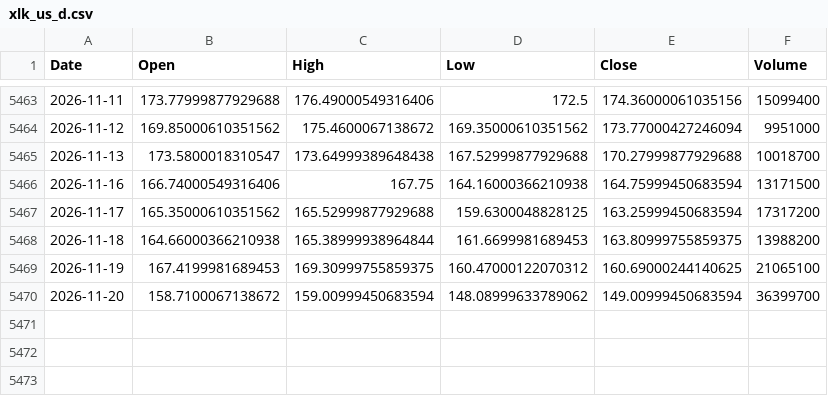
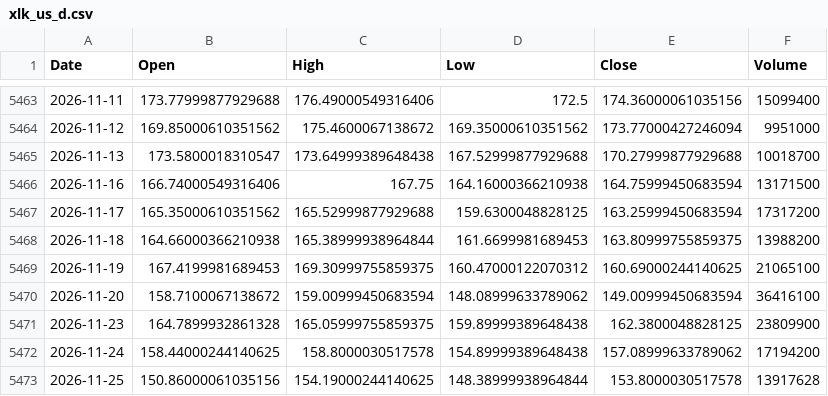
Before and after one commit to jayrpipaliya/projectrotato, a CSV file: raw_csv/xlk_us_d.csv, drawn as a sheet; only a part is shown, gaps mark what is left out.

```diff
--- a/raw_csv/xlk_us_d.csv
+++ b/raw_csv/xlk_us_d.csv
@@ -5469,2 +5469,5 @@ Date,Open,High,Low,Close,Volume
 2026-11-19,167.4199981689453,169.30999755859375,160.47000122070312,160.69000244140625,21065100
-2026-11-20,158.7100067138672,159.00999450683594,148.08999633789062,149.00999450683594,36399700
+2026-11-20,158.7100067138672,159.00999450683594,148.08999633789062,149.00999450683594,36416100
+2026-11-23,164.7899932861328,165.05999755859375,159.89999389648438,162.3800048828125,23809900
+2026-11-24,158.44000244140625,158.8000030517578,154.89999389648438,157.08999633789062,17194200
+2026-11-25,150.86000061035156,154.19000244140625,148.38999938964844,153.8000030517578,13917628
```
Also changed, not shown: raw_csv/iwm_us_d.csv, raw_csv/rsp_us_d.csv, 31 other files.
